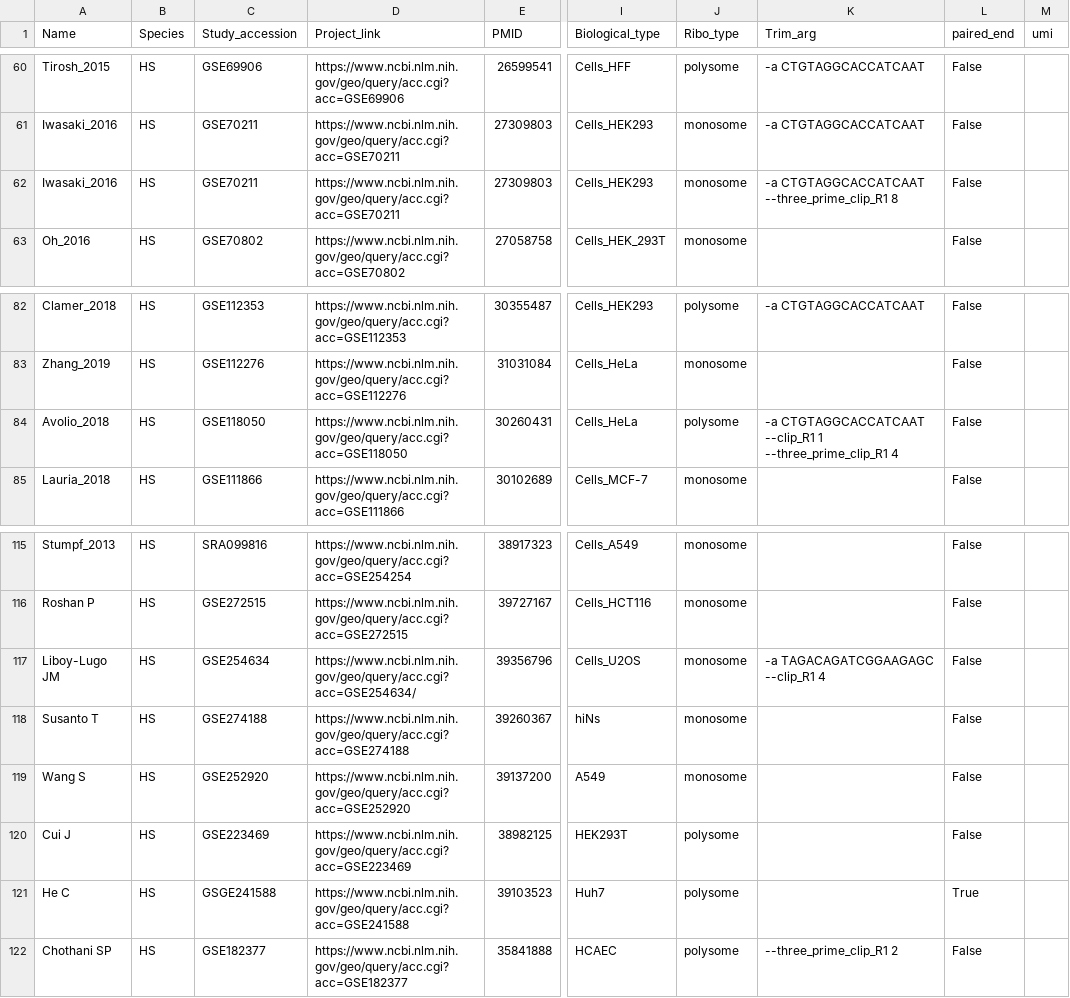
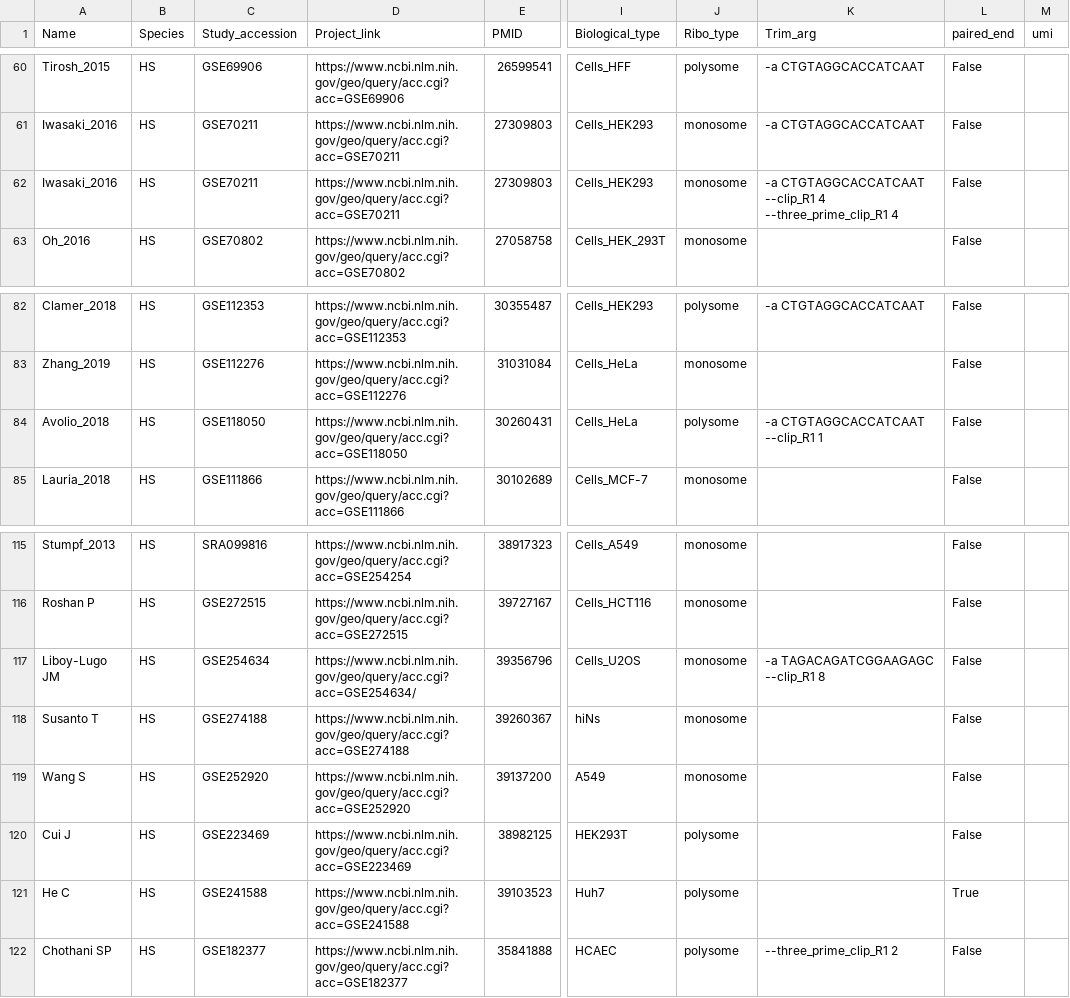
Before and after one commit to NicolasProvencher/ribotie_pipeline, a CSV file: Samplesheet_example/all_human.csv, drawn as a sheet; only a part is shown, gaps mark what is left out; the diff names each change by its address in the sheet, - before the commit and + after, or states it on an @@ line.

```diff
--- a/Samplesheet_example/all_human.csv
+++ b/Samplesheet_example/all_human.csv
-K62 (Trim_arg): -a CTGTAGGCACCATCAAT --three_prime_clip_R1 8
+K62 (Trim_arg): -a CTGTAGGCACCATCAAT --clip_R1 4 --three_prime_clip_R1 4
-K84 (Trim_arg): -a CTGTAGGCACCATCAAT --clip_R1 1 --three_prime_clip_R1 4
+K84 (Trim_arg): -a CTGTAGGCACCATCAAT --clip_R1 1
-K117 (Trim_arg): -a TAGACAGATCGGAAGAGC --clip_R1 4
+K117 (Trim_arg): -a TAGACAGATCGGAAGAGC --clip_R1 8
-C121 (Study_accession): GSGE241588
+C121 (Study_accession): GSE241588
```
Also changed, not shown: 2 other files.
